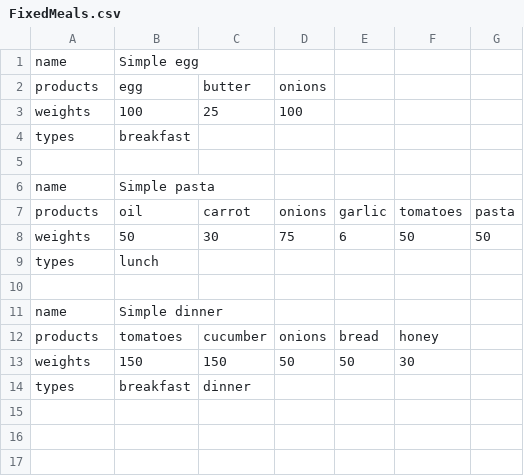
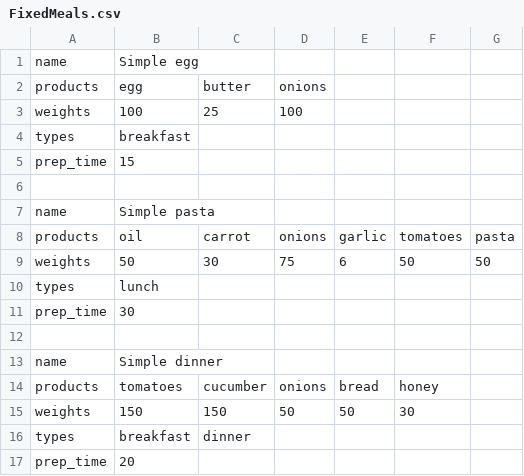
Before and after one commit to Bihshtein/Ranker1, a CSV file: EatRight/RestModel/FixedMeals.csv, drawn as a sheet; the diff names each change by its address in the sheet, - before the commit and + after, or states it on an @@ line.

Commit message:
Added prep time to fixed meals

```diff
--- a/EatRight/RestModel/FixedMeals.csv
+++ b/EatRight/RestModel/FixedMeals.csv
+row 5: prep_time | 15
+row 11: prep_time | 30
+row 17: prep_time | 20
```
Also changed, not shown: 1 other file.
